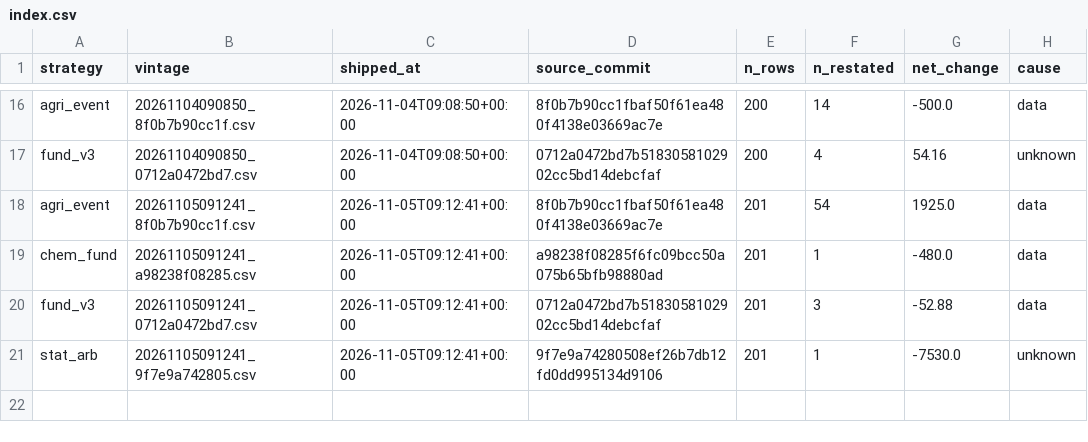
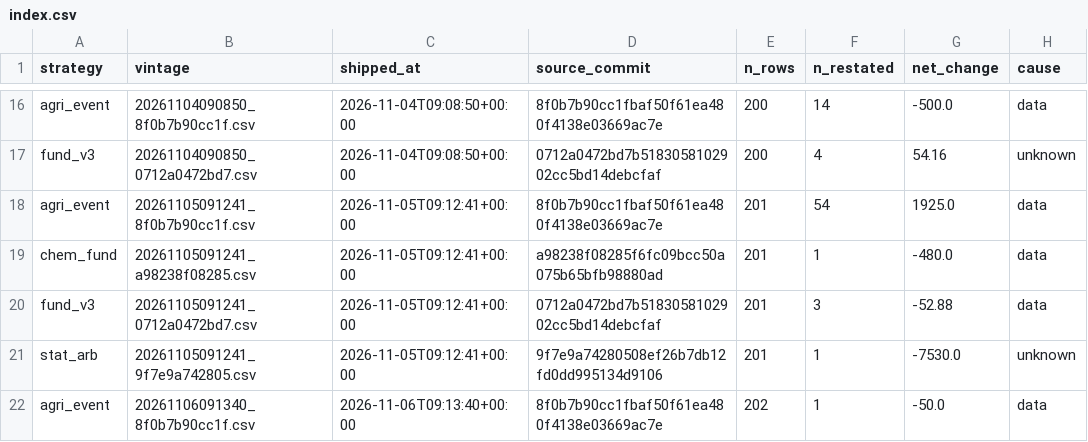
Before and after one commit to cpeiren/performance_tracker, a CSV file: data/backtest/vintages/index.csv, drawn as a sheet; only a part is shown, gaps mark what is left out; the diff names each change by its address in the sheet, - before the commit and + after, or states it on an @@ line.

```diff
--- a/data/backtest/vintages/index.csv
+++ b/data/backtest/vintages/index.csv
+row 22: agri_event | 20261106091340_8f0b7b90cc1f.csv | 2026-11-06T09:13:40+00:00 | 8f0b7b90cc1fbaf50f61ea480f4138e03669ac7e | 202 | 1 | -50.0 | data
```
Also changed, not shown: data/backtest/ks_branch.csv, data/per_strategy_daily.csv, 23 other files.
